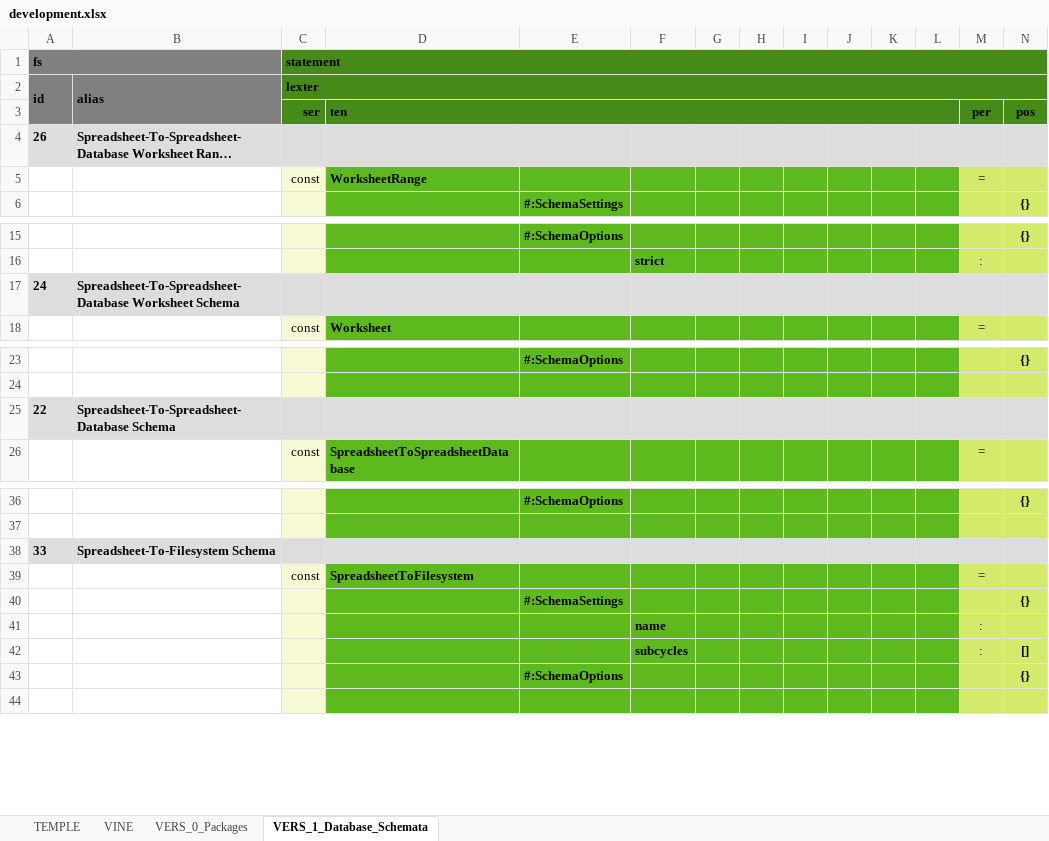
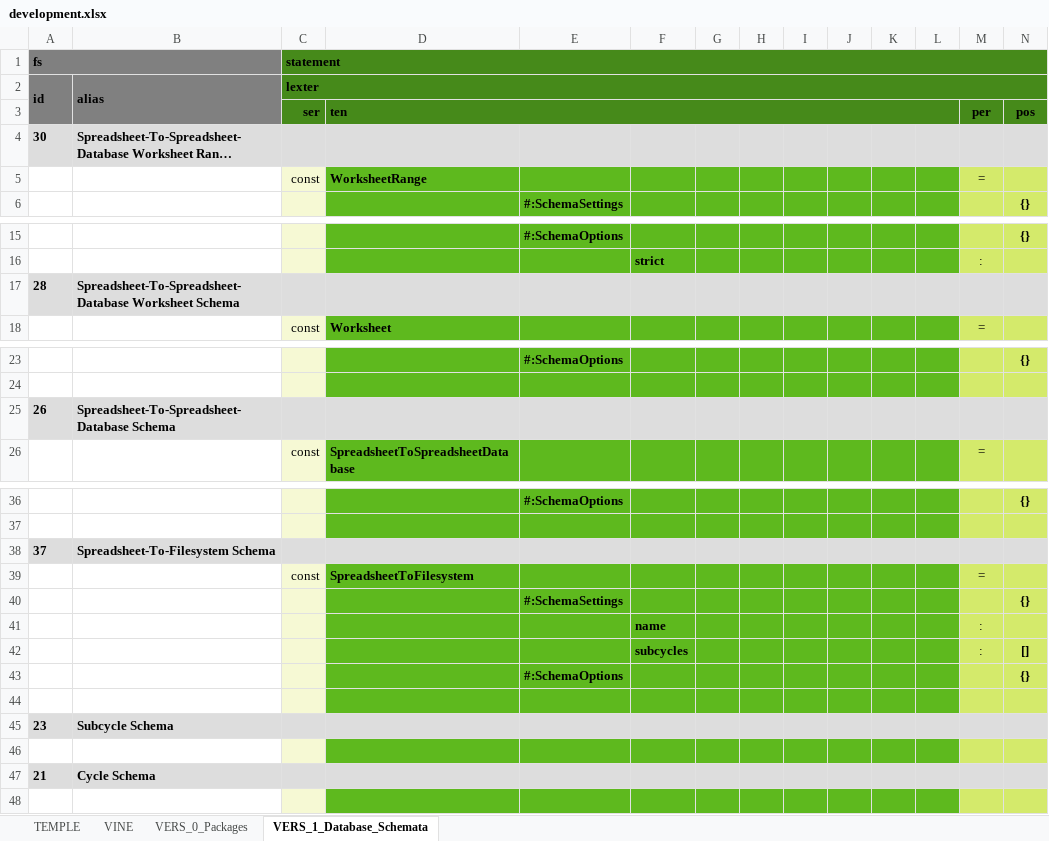
Before and after one commit to thomaspatrickwelborn/Digital-Flux-Capacitor, an Excel workbook: demonstrament/projects/001/development.xlsx, sheet VERS_1_Database_Schemata, drawn as a sheet; only a part is shown, gaps mark what is left out; long unchanged cells end in …; values as stored, in another font and other column widths than the file's, no borders; rows hold the shown columns only; the diff names each change by its address in the sheet, - before the commit and + after, or states it on an @@ line.

```diff
--- a/demonstrament/projects/001/development.xlsx (sheet VERS_1_Database_Schemata)
+++ b/demonstrament/projects/001/development.xlsx (sheet VERS_1_Database_Schemata)
-A4: 26
+A4: 30
-A17: 24
+A17: 28
-A25: 22
+A25: 26
-A38: 33
+A38: 37
+row 44: (empty)
+row 45: 23 | Subcycle Schema
+row 46: (empty)
+row 47: 21 | Cycle Schema
```
Also changed, not shown: sheet VINE, formulas that keep their value, 4 other files.
